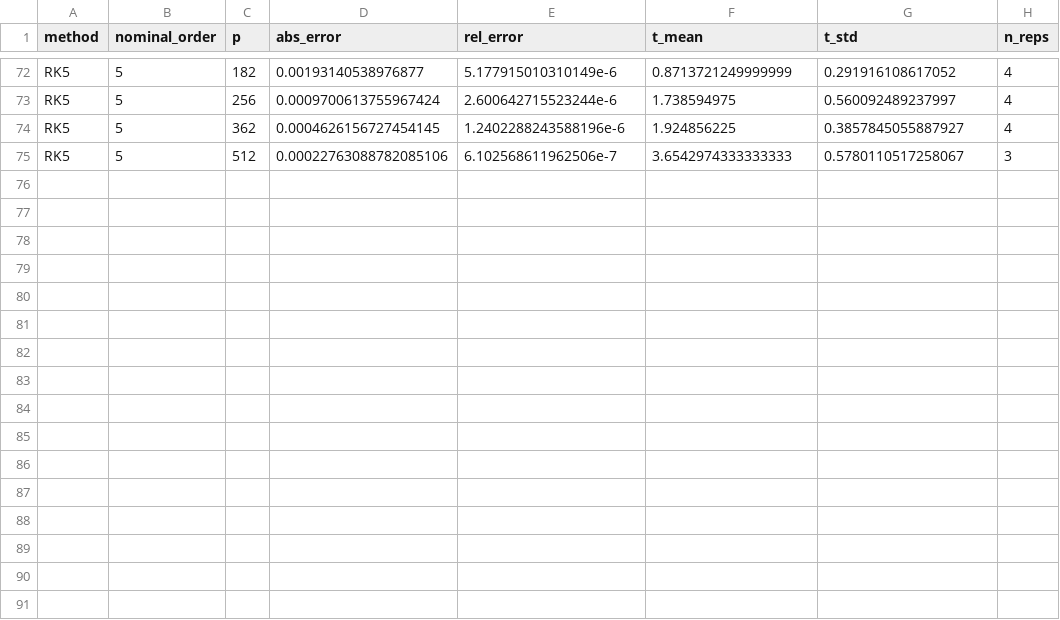
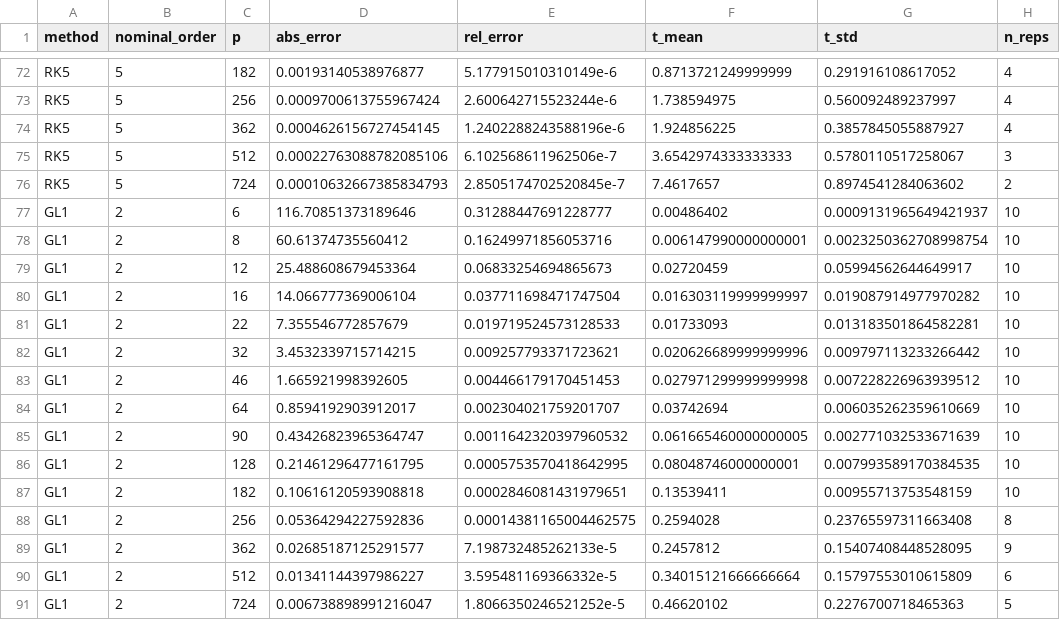
Before and after one commit to bachrathyd/SOSD.jl, a CSV file: benchmark/results/work_precision_beam.csv, drawn as a sheet; only a part is shown, gaps mark what is left out; the diff names each change by its address in the sheet, - before the commit and + after, or states it on an @@ line.

```diff
--- a/benchmark/results/work_precision_beam.csv
+++ b/benchmark/results/work_precision_beam.csv
+row 76: RK5 | 5 | 724 | 0.00010632667385834793 | 2.8505174702520845e-7 | 7.4617657 | 0.8974541284063602 | 2
+row 77: GL1 | 2 | 6 | 116.70851373189646 | 0.31288447691228777 | 0.00486402 | 0.0009131965649421937 | 10
+row 78: GL1 | 2 | 8 | 60.61374735560412 | 0.16249971856053716 | 0.006147990000000001 | 0.0023250362708998754 | 10
+row 79: GL1 | 2 | 12 | 25.488608679453364 | 0.06833254694865673 | 0.02720459 | 0.05994562644649917 | 10
+row 80: GL1 | 2 | 16 | 14.066777369006104 | 0.037711698471747504 | 0.016303119999999997 | 0.019087914977970282 | 10
+row 81: GL1 | 2 | 22 | 7.355546772857679 | 0.019719524573128533 | 0.01733093 | 0.013183501864582281 | 10
+row 82: GL1 | 2 | 32 | 3.4532339715714215 | 0.009257793371723621 | 0.020626689999999996 | 0.009797113233266442 | 10
+row 83: GL1 | 2 | 46 | 1.665921998392605 | 0.004466179170451453 | 0.027971299999999998 | 0.007228226963939512 | 10
+row 84: GL1 | 2 | 64 | 0.8594192903912017 | 0.002304021759201707 | 0.03742694 | 0.006035262359610669 | 10
+row 85: GL1 | 2 | 90 | 0.43426823965364747 | 0.0011642320397960532 | 0.061665460000000005 | 0.002771032533671639 | 10
+row 86: GL1 | 2 | 128 | 0.21461296477161795 | 0.0005753570418642995 | 0.08048746000000001 | 0.007993589170384535 | 10
+row 87: GL1 | 2 | 182 | 0.10616120593908818 | 0.0002846081431979651 | 0.13539411 | 0.00955713753548159 | 10
+row 88: GL1 | 2 | 256 | 0.05364294227592836 | 0.00014381165004462575 | 0.2594028 | 0.23765597311663408 | 8
+row 89: GL1 | 2 | 362 | 0.02685187125291577 | 7.198732485262133e-5 | 0.2457812 | 0.15407408448528095 | 9
+row 90: GL1 | 2 | 512 | 0.01341144397986227 | 3.595481169366332e-5 | 0.34015121666666664 | 0.15797553010615809 | 6
+row 91: GL1 | 2 | 724 | 0.006738898991216047 | 1.8066350246521252e-5 | 0.46620102 | 0.2276700718465363 | 5
```
Also changed, not shown: 2 other files.
